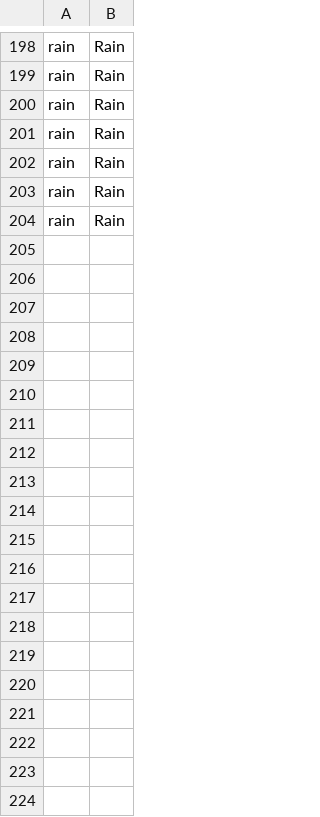
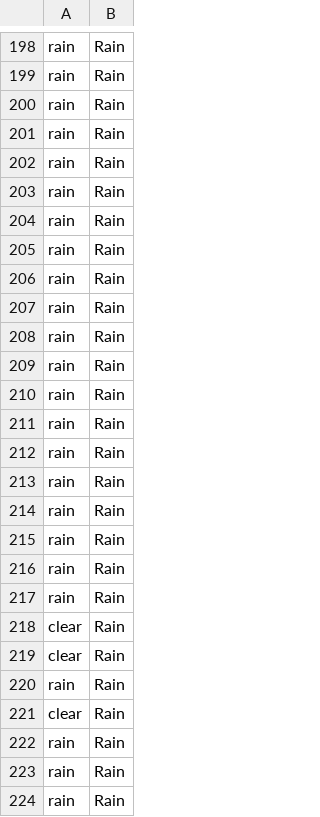
Before and after one commit to erinesco/twitter-weather-predict, a CSV file: data/resultNovice.csv, drawn as a sheet; only a part is shown, gaps mark what is left out; the diff covers the shown part only; the diff names each change by its address in the sheet, - before the commit and + after, or states it on an @@ line.

```diff
--- a/data/resultNovice.csv
+++ b/data/resultNovice.csv
+row 205: rain | Rain
+row 206: rain | Rain
+row 207: rain | Rain
+row 208: rain | Rain
+row 209: rain | Rain
+row 210: rain | Rain
+row 211: rain | Rain
+row 212: rain | Rain
+row 213: rain | Rain
+row 214: rain | Rain
+row 215: rain | Rain
+row 216: rain | Rain
+row 217: rain | Rain
+row 218: clear | Rain
+row 219: clear | Rain
+row 220: rain | Rain
+row 221: clear | Rain
+row 222: rain | Rain
+row 223: rain | Rain
+row 224: rain | Rain
```
Also changed, not shown: 14 added rows and 1 removed row elsewhere in this file, 5 other files.
